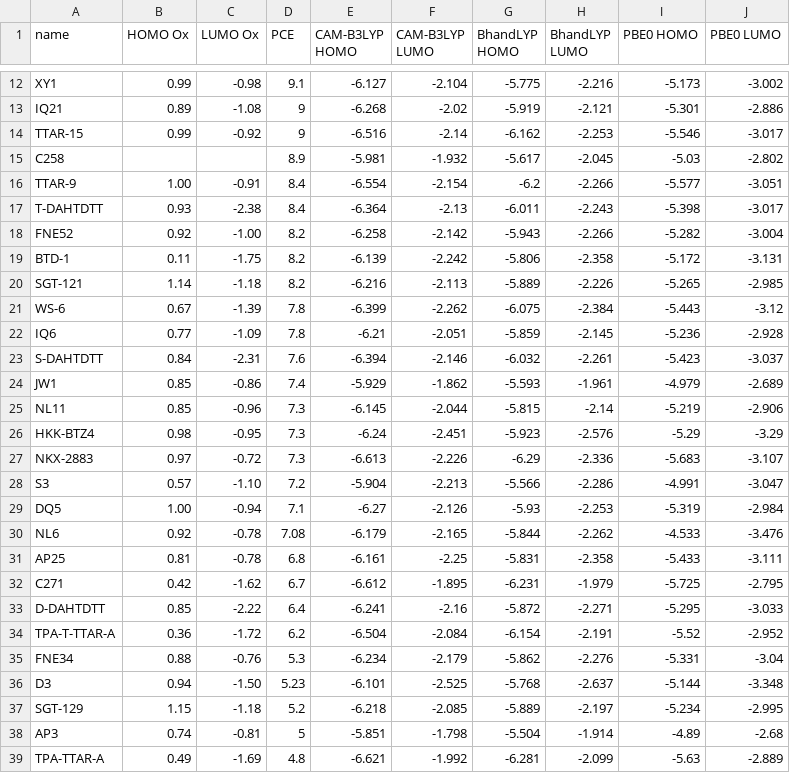
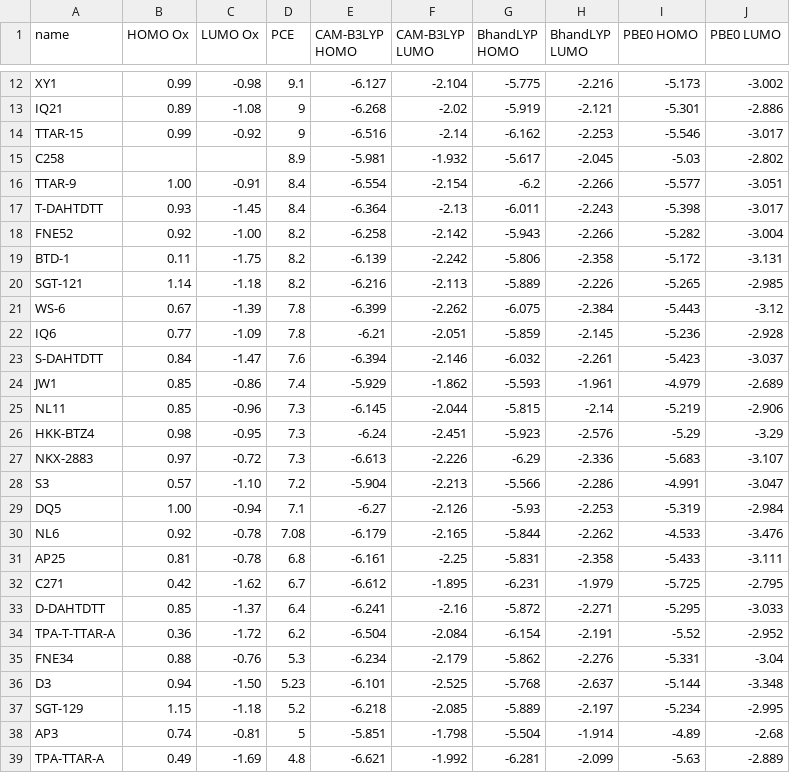
Before and after one commit to Awallace3/Dyes, a CSV file: src/exp_homo_lumo.csv, drawn as a sheet; only a part is shown, gaps mark what is left out.

```diff
--- a/src/exp_homo_lumo.csv
+++ b/src/exp_homo_lumo.csv
@@ -16,3 +16,3 @@ C258,,,8.9,-5.981,-1.932,-5.617,-2.045,-5.03,-2.802
 TTAR-9,1.00,-0.91,8.4,-6.554,-2.154,-6.2,-2.266,-5.577,-3.051
-T-DAHTDTT,0.93,-2.38,8.4,-6.364,-2.13,-6.011,-2.243,-5.398,-3.017
+T-DAHTDTT,0.93,-1.45,8.4,-6.364,-2.13,-6.011,-2.243,-5.398,-3.017
 FNE52,0.92,-1.00,8.2,-6.258,-2.142,-5.943,-2.266,-5.282,-3.004
@@ -22,3 +22,3 @@ WS-6,0.67,-1.39,7.8,-6.399,-2.262,-6.075,-2.384,-5.443,-3.12
 IQ6,0.77,-1.09,7.8,-6.21,-2.051,-5.859,-2.145,-5.236,-2.928
-S-DAHTDTT,0.84,-2.31,7.6,-6.394,-2.146,-6.032,-2.261,-5.423,-3.037
+S-DAHTDTT,0.84,-1.47,7.6,-6.394,-2.146,-6.032,-2.261,-5.423,-3.037
 JW1,0.85,-0.86,7.4,-5.929,-1.862,-5.593,-1.961,-4.979,-2.689
@@ -32,3 +32,3 @@ AP25 ,0.81,-0.78,6.8,-6.161,-2.25,-5.831,-2.358,-5.433,-3.111
 C271,0.42,-1.62,6.7,-6.612,-1.895,-6.231,-1.979,-5.725,-2.795
-D-DAHTDTT,0.85,-2.22,6.4,-6.241,-2.16,-5.872,-2.271,-5.295,-3.033
+D-DAHTDTT,0.85,-1.37,6.4,-6.241,-2.16,-5.872,-2.271,-5.295,-3.033
 TPA-T-TTAR-A,0.36,-1.72,6.2,-6.504,-2.084,-6.154,-2.191,-5.52,-2.952
```
Also changed, not shown: 7 other files.
